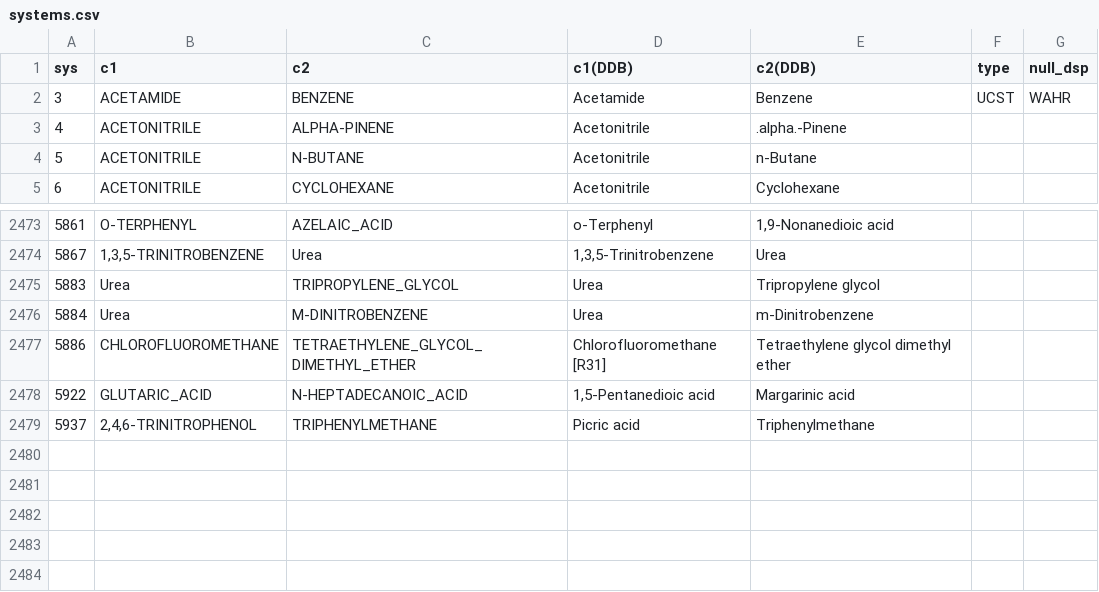
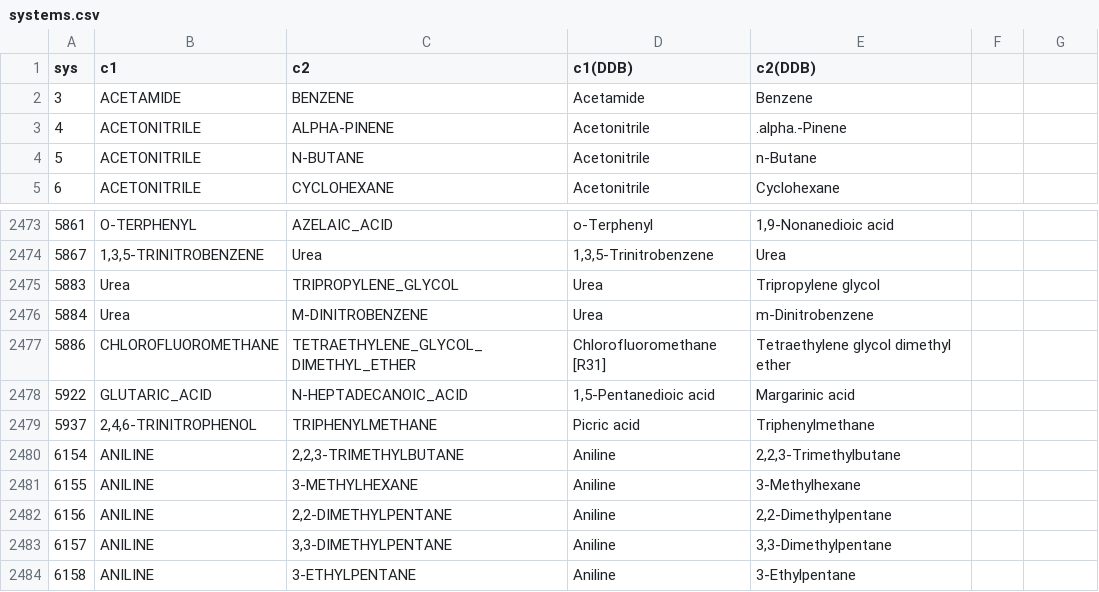
Before and after one commit to ivanantolo/thermosac, a CSV file: data/experimental/ddb/systems.csv, drawn as a sheet; only a part is shown, gaps mark what is left out; the diff names each change by its address in the sheet, - before the commit and + after, or states it on an @@ line.

Commit message:
Update substances.csv & systems.csv

```diff
--- a/data/experimental/ddb/systems.csv
+++ b/data/experimental/ddb/systems.csv
-F1: type
+F1: (empty)
-G1: null_dsp
+G1: (empty)
-F2: UCST
+F2: (empty)
-G2: WAHR
+G2: (empty)
+row 2480: 6154 | ANILINE | 2,2,3-TRIMETHYLBUTANE | Aniline | 2,2,3-Trimethylbutane
+row 2481: 6155 | ANILINE | 3-METHYLHEXANE | Aniline | 3-Methylhexane
+row 2482: 6156 | ANILINE | 2,2-DIMETHYLPENTANE | Aniline | 2,2-Dimethylpentane
+row 2483: 6157 | ANILINE | 3,3-DIMETHYLPENTANE | Aniline | 3,3-Dimethylpentane
+row 2484: 6158 | ANILINE | 3-ETHYLPENTANE | Aniline | 3-Ethylpentane
```
Also changed, not shown: 1 other file.
